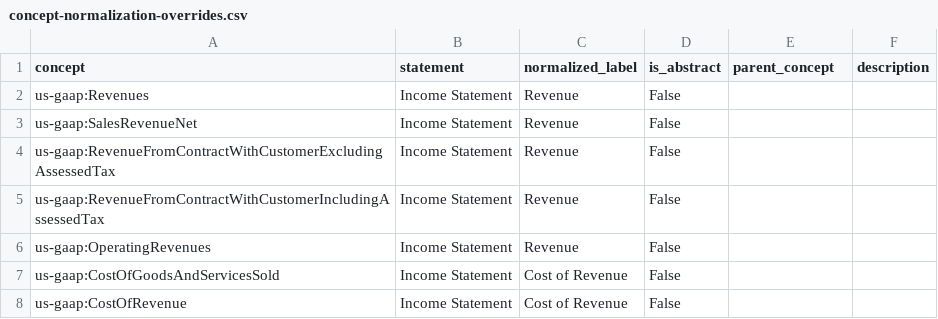
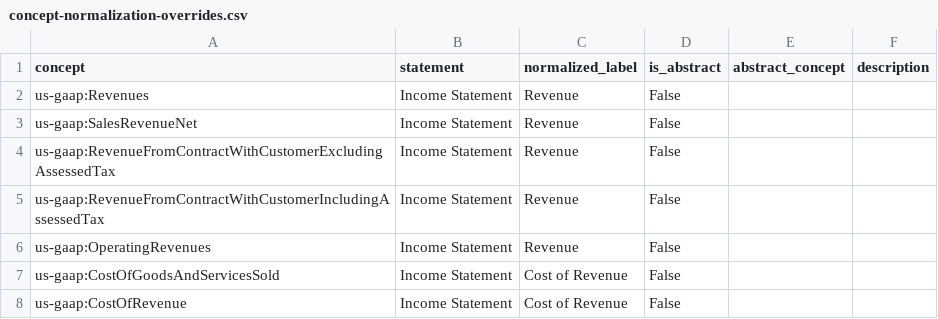
Before and after one commit to Velikolay/stonks-ai, a CSV file: migrations/data/concept-normalization-overrides.csv, drawn as a sheet; only a part is shown.

Commit message:
parent_concept => abstract_concept

```diff
--- a/migrations/data/concept-normalization-overrides.csv
+++ b/migrations/data/concept-normalization-overrides.csv
@@ -1,2 +1,2 @@
-concept,statement,normalized_label,is_abstract,parent_concept,description
+concept,statement,normalized_label,is_abstract,abstract_concept,description
 us-gaap:Revenues,Income Statement,Revenue,False,,
```
Also changed, not shown: 8 other files.
